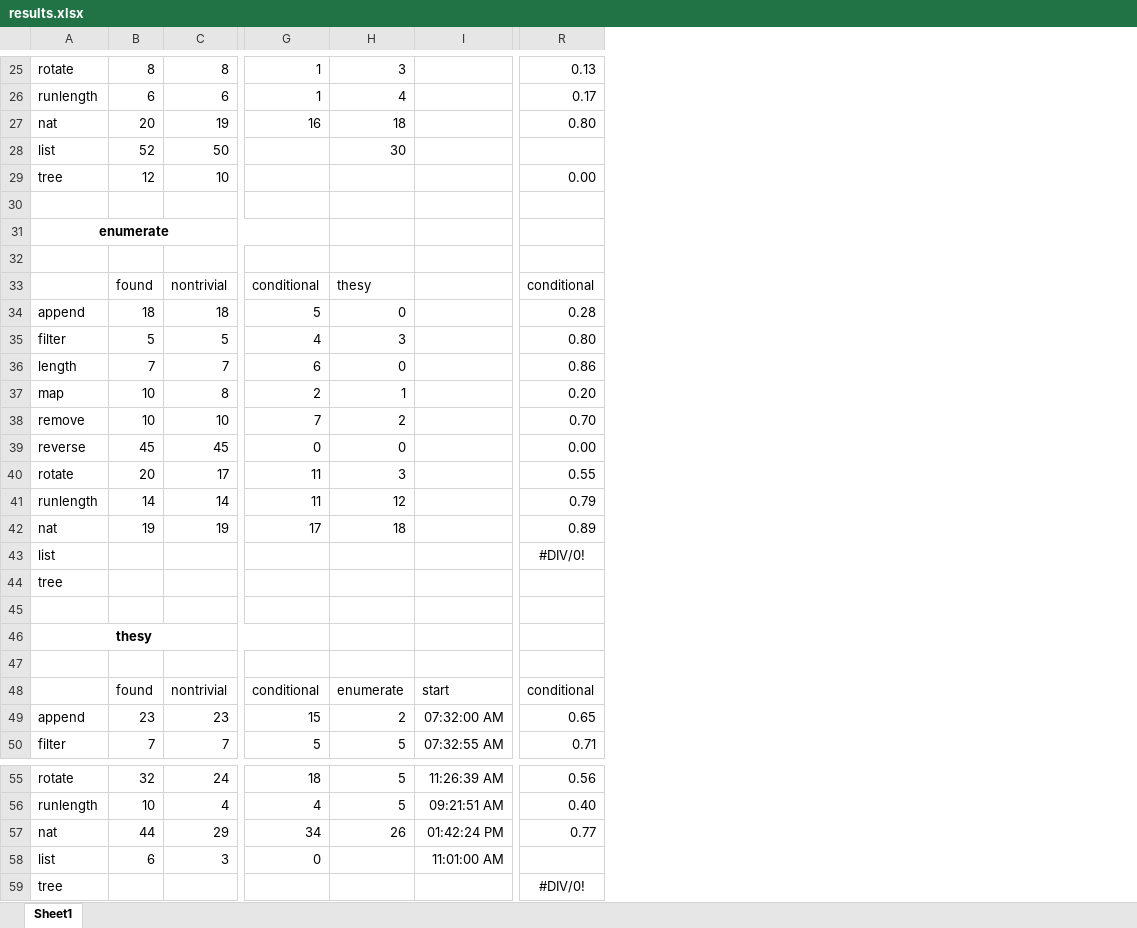
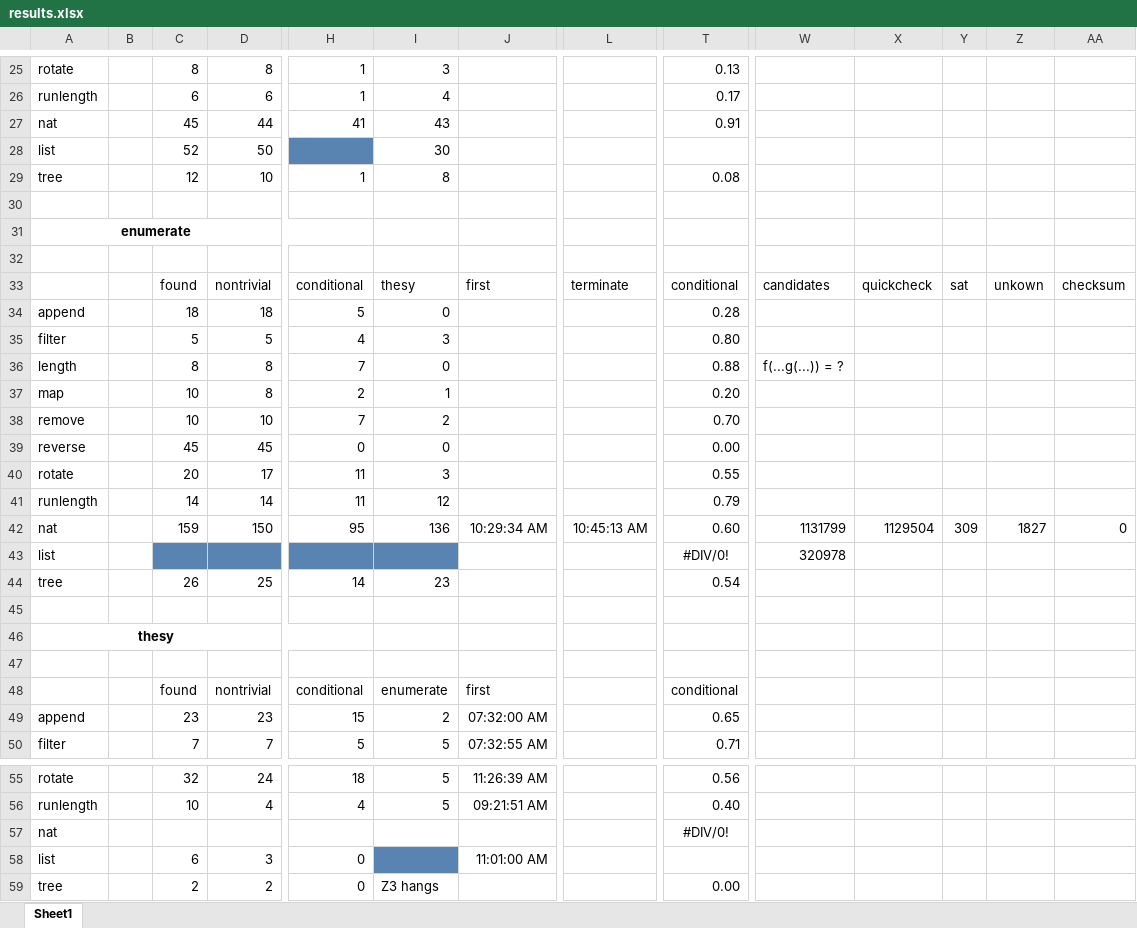
Before and after one commit to gernst/cuvee, an Excel workbook: evaluation/lemmas/results.xlsx, sheet Sheet1, drawn as a sheet; only a part is shown, gaps mark what is left out; values as stored, in another font and other column widths than the file's, no borders; conditional formats not drawn; removed rows and columns are numbered as before the commit, all else as after; rows hold the shown columns only; the diff covers the shown part only; the diff names each change by its address in the sheet, - before the commit and + after, or states it on an @@ line.

Commit message:
update on results, but not final yet

```diff
--- a/evaluation/lemmas/results.xlsx (sheet Sheet1)
+++ b/evaluation/lemmas/results.xlsx (sheet Sheet1)
+column B, empty
+column L, row 33: terminate
+column W, rows 33-36: candidates |  |  | f(...g(...)) = ?; row 43: 320978
+column X, row 33: quickcheck
+column Y, row 33: sat
+column Z, row 33: unkown
+column AA, row 33: checksum
-row 27: nat | 20 | 19 | 16 | 18 |  | 0.80
+row 27: nat |  | 45 | 44 | 41 | 43 |  |  | 0.91
-H28 fill: none
+H28 fill: #5983B0
-H29: (empty)
+H29: 1
-I29: (empty)
+I29: 8
-T29: 0.00
+T29: 0.08
-J33: (empty)
+J33: first
-C36: 7
+C36: 8
-D36: 7
+D36: 8
-H36: 6
+H36: 7
-T36: 0.86
+T36: 0.88
-row 42: nat | 19 | 19 | 17 | 18 |  | 0.89
+row 42: nat |  | 159 | 150 | 95 | 136 | 10:29:34 AM | 10:45:13 AM | 0.60 | 1131799 | 1129504 | 309 | 1827 | 0
-C43:I43 fill: none
+C43:I43 fill: #5983B0
-row 44: tree
+row 44: tree |  | 26 | 25 | 14 | 23 |  |  | 0.54
-J48: start
+J48: first
-row 57: nat | 44 | 29 | 34 | 26 | 01:42:24 PM | 0.77
+row 57: nat |  |  |  |  |  |  |  | #DIV/0!
-I58 fill: none
+I58 fill: #5983B0
-row 59: tree |  |  |  |  |  | #DIV/0!
+row 59: tree |  | 2 | 2 | 0 | Z3 hangs |  |  | 0.00
```
Also changed, not shown: 1 added column, 16 edited cells and cell formats elsewhere in this sheet, formulas that keep their value, 21 other files.
